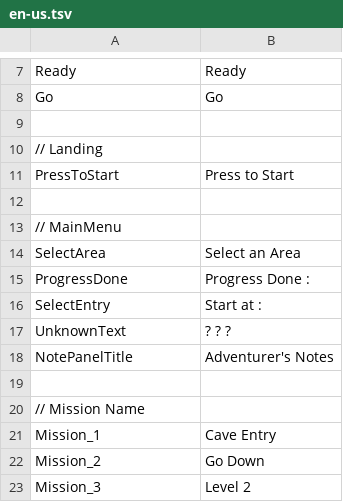
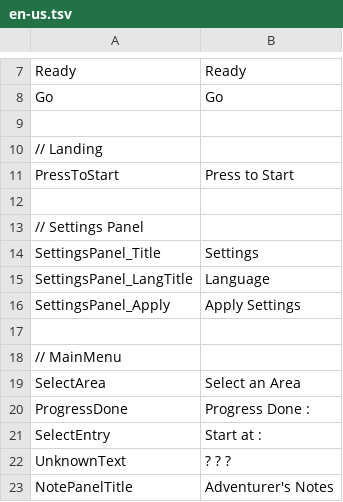
Before and after one commit to hihilkh/demo-game-unity-metroidvania, a TSV file: Metroidvania/Assets/StreamingAssets/Localization/en-us.tsv, drawn as a sheet; only a part is shown, gaps mark what is left out; the shorter side is filled out with more unchanged rows; the diff names each change by its address in the sheet, - before the commit and + after, or states it on an @@ line.

Commit message:
Added settings page and change lang feature

```diff
--- a/Metroidvania/Assets/StreamingAssets/Localization/en-us.tsv
+++ b/Metroidvania/Assets/StreamingAssets/Localization/en-us.tsv
+row 13: // Settings Panel
+row 14: SettingsPanel_Title | Settings
+row 15: SettingsPanel_LangTitle | Language
+row 16: SettingsPanel_Apply | Apply Settings
+row 17: (empty)
```
Also changed, not shown: Metroidvania/Assets/StreamingAssets/Localization/zh-hk.tsv, 24 other files.
